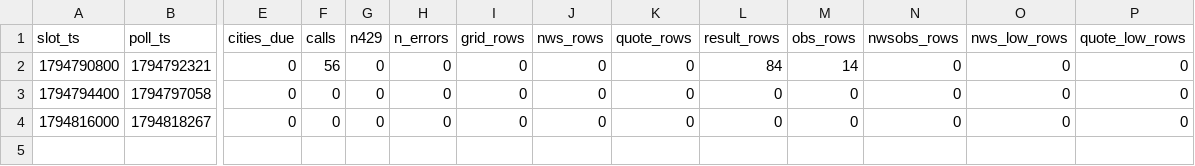
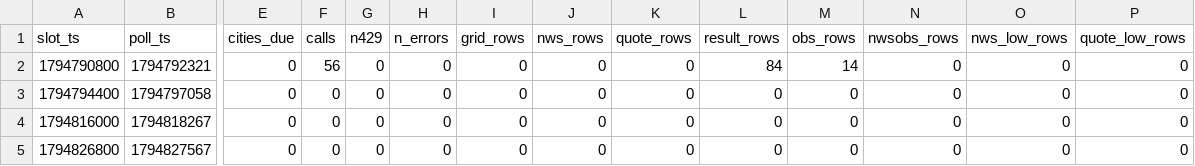
Before and after one commit to shwoopnet/shwoopnet, a CSV file: wxens/runs/2026-11-16.csv, drawn as a sheet; only a part is shown, gaps mark what is left out; rows hold the shown columns only; the diff names each change by its address in the sheet, - before the commit and + after, or states it on an @@ line.

Commit message:
wxens 2026-11-16T11:12Z

```diff
--- a/wxens/runs/2026-11-16.csv
+++ b/wxens/runs/2026-11-16.csv
+row 5: 1794826800 | 1794827567 | 0 | 0 | 0 | 0 | 0 | 0 | 0 | 0 | 0 | 0 | 0 | 0
```
